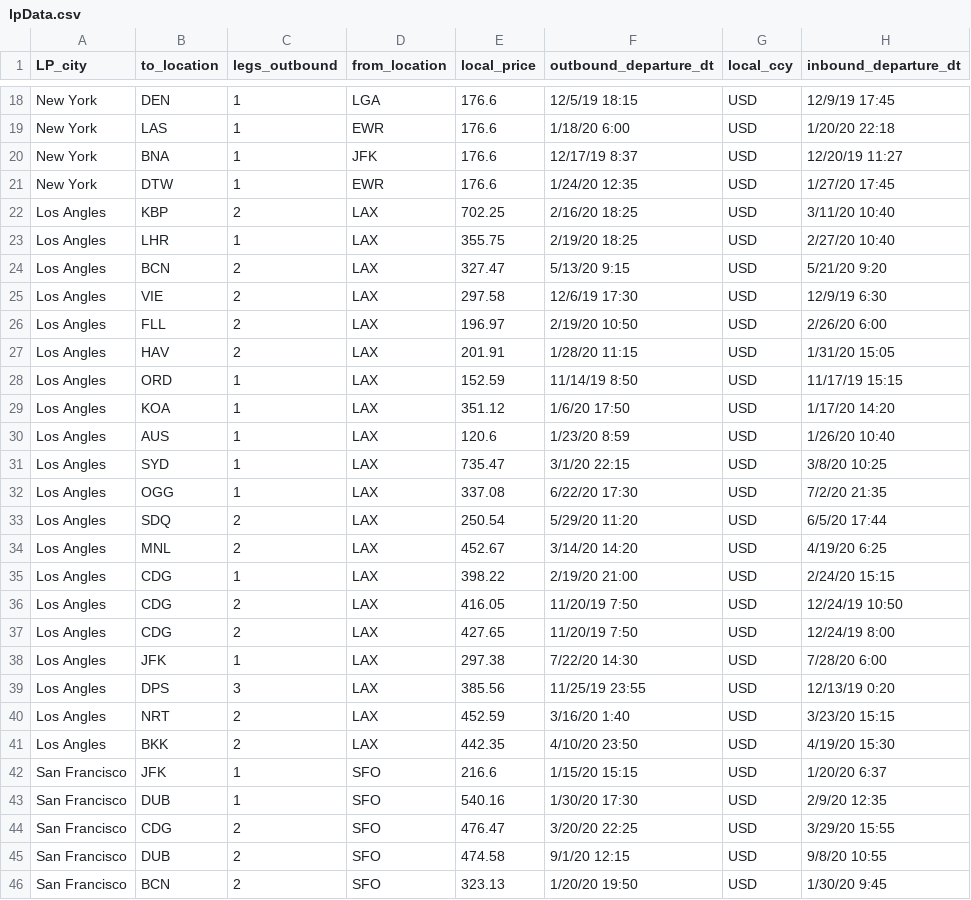
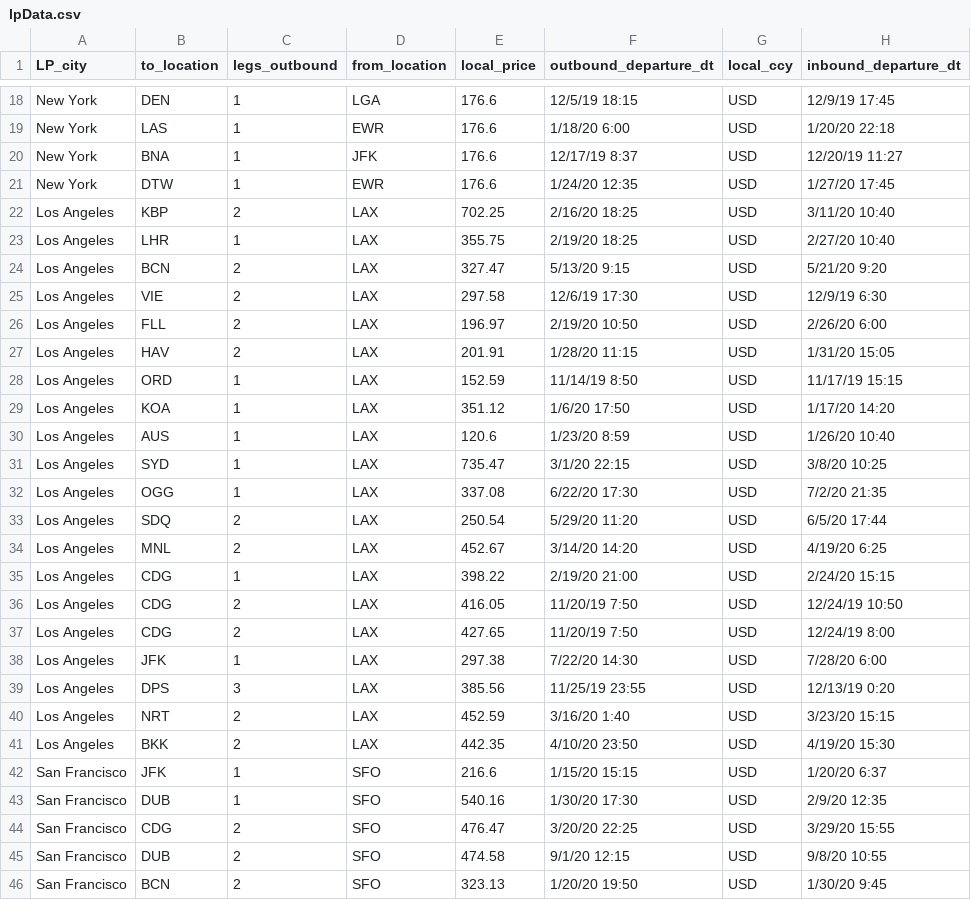
Before and after one commit to kor0tkov/elude_new, a CSV file: public/data/lpData.csv, drawn as a sheet; only a part is shown, gaps mark what is left out; the diff names each change by its address in the sheet, - before the commit and + after, or states it on an @@ line.

Commit message:
update city getter, fix 'los angles' in .csv & update animation.scss plane

```diff
--- a/public/data/lpData.csv
+++ b/public/data/lpData.csv
-A22:A41 (LP_city): Los Angles
+A22:A41 (LP_city): Los Angeles
```
Also changed, not shown: 7 other files.
